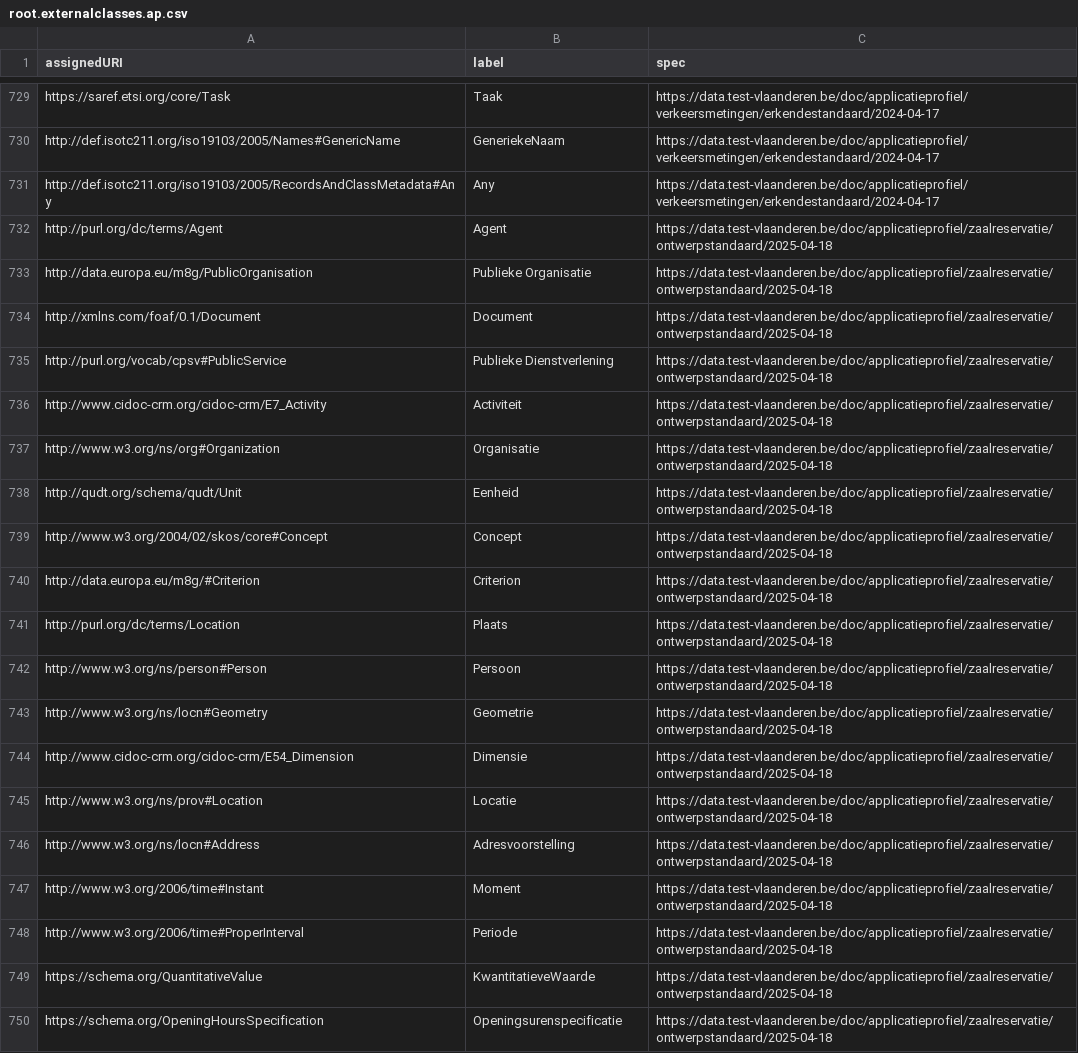
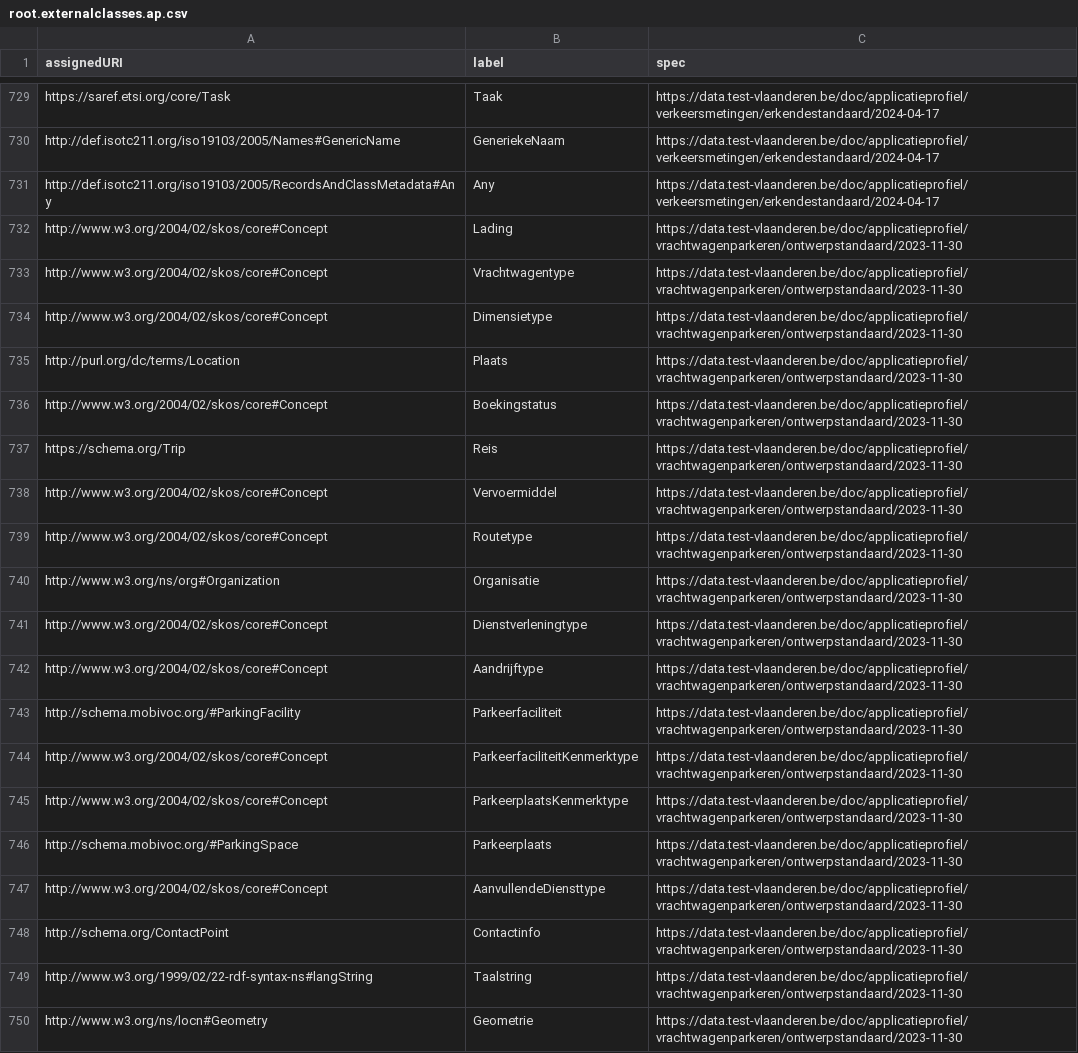
Before and after one commit to Informatievlaanderen/data.vlaanderen.be-statistics, a CSV file: root.externalclasses.ap.csv, drawn as a sheet; only a part is shown, gaps mark what is left out; the shorter side is filled out with more unchanged rows; the diff covers the shown part only.

```diff
--- a/root.externalclasses.ap.csv
+++ b/root.externalclasses.ap.csv
@@ -731 +731,20 @@
 "http://def.isotc211.org/iso19103/2005/RecordsAndClassMetadata#Any","Any","https://data.test-vlaanderen.be/doc/applicatieprofiel/verkeersmetingen/erkendestandaard/2024-04-17"
+"http://www.w3.org/2004/02/skos/core#Concept","Lading","https://data.test-vlaanderen.be/doc/applicatieprofiel/vrachtwagenparkeren/ontwerpstandaard/2023-11-30"
+"http://www.w3.org/2004/02/skos/core#Concept","Vrachtwagentype","https://data.test-vlaanderen.be/doc/applicatieprofiel/vrachtwagenparkeren/ontwerpstandaard/2023-11-30"
+"http://www.w3.org/2004/02/skos/core#Concept","Dimensietype","https://data.test-vlaanderen.be/doc/applicatieprofiel/vrachtwagenparkeren/ontwerpstandaard/2023-11-30"
+"http://purl.org/dc/terms/Location","Plaats","https://data.test-vlaanderen.be/doc/applicatieprofiel/vrachtwagenparkeren/ontwerpstandaard/2023-11-30"
+"http://www.w3.org/2004/02/skos/core#Concept","Boekingstatus","https://data.test-vlaanderen.be/doc/applicatieprofiel/vrachtwagenparkeren/ontwerpstandaard/2023-11-30"
+"https://schema.org/Trip","Reis","https://data.test-vlaanderen.be/doc/applicatieprofiel/vrachtwagenparkeren/ontwerpstandaard/2023-11-30"
+"http://www.w3.org/2004/02/skos/core#Concept","Vervoermiddel","https://data.test-vlaanderen.be/doc/applicatieprofiel/vrachtwagenparkeren/ontwerpstandaard/2023-11-30"
+"http://www.w3.org/2004/02/skos/core#Concept","Routetype","https://data.test-vlaanderen.be/doc/applicatieprofiel/vrachtwagenparkeren/ontwerpstandaard/2023-11-30"
+"http://www.w3.org/ns/org#Organization","Organisatie","https://data.test-vlaanderen.be/doc/applicatieprofiel/vrachtwagenparkeren/ontwerpstandaard/2023-11-30"
+"http://www.w3.org/2004/02/skos/core#Concept","Dienstverleningtype","https://data.test-vlaanderen.be/doc/applicatieprofiel/vrachtwagenparkeren/ontwerpstandaard/2023-11-30"
+"http://www.w3.org/2004/02/skos/core#Concept","Aandrijftype","https://data.test-vlaanderen.be/doc/applicatieprofiel/vrachtwagenparkeren/ontwerpstandaard/2023-11-30"
+"http://schema.mobivoc.org/#ParkingFacility","Parkeerfaciliteit","https://data.test-vlaanderen.be/doc/applicatieprofiel/vrachtwagenparkeren/ontwerpstandaard/2023-11-30"
+"http://www.w3.org/2004/02/skos/core#Concept","ParkeerfaciliteitKenmerktype","https://data.test-vlaanderen.be/doc/applicatieprofiel/vrachtwagenparkeren/ontwerpstandaard/2023-11-30"
+"http://www.w3.org/2004/02/skos/core#Concept","ParkeerplaatsKenmerktype","https://data.test-vlaanderen.be/doc/applicatieprofiel/vrachtwagenparkeren/ontwerpstandaard/2023-11-30"
+"http://schema.mobivoc.org/#ParkingSpace","Parkeerplaats","https://data.test-vlaanderen.be/doc/applicatieprofiel/vrachtwagenparkeren/ontwerpstandaard/2023-11-30"
+"http://www.w3.org/2004/02/skos/core#Concept","AanvullendeDiensttype","https://data.test-vlaanderen.be/doc/applicatieprofiel/vrachtwagenparkeren/ontwerpstandaard/2023-11-30"
+"http://schema.org/ContactPoint","Contactinfo","https://data.test-vlaanderen.be/doc/applicatieprofiel/vrachtwagenparkeren/ontwerpstandaard/2023-11-30"
+"http://www.w3.org/1999/02/22-rdf-syntax-ns#langString","Taalstring","https://data.test-vlaanderen.be/doc/applicatieprofiel/vrachtwagenparkeren/ontwerpstandaard/2023-11-30"
+"http://www.w3.org/ns/locn#Geometry","Geometrie","https://data.test-vlaanderen.be/doc/applicatieprofiel/vrachtwagenparkeren/ontwerpstandaard/2023-11-30"
```
Also changed, not shown: 17 added rows elsewhere in this file, root.classes.ap.csv, 29 other files.
